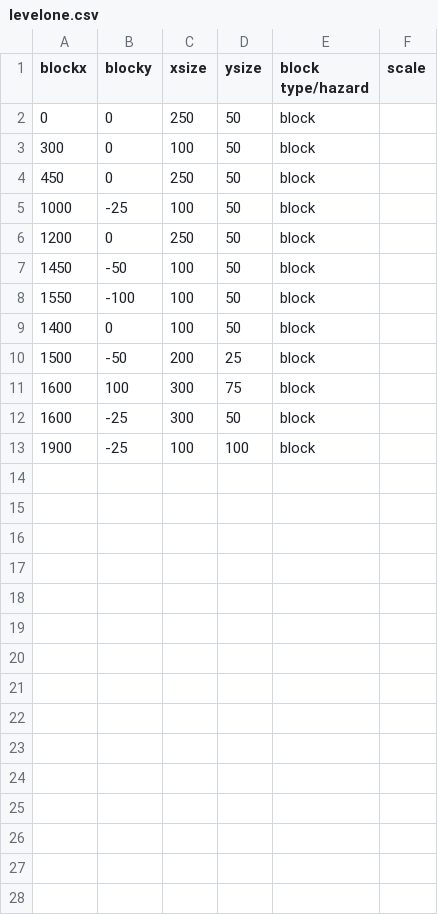
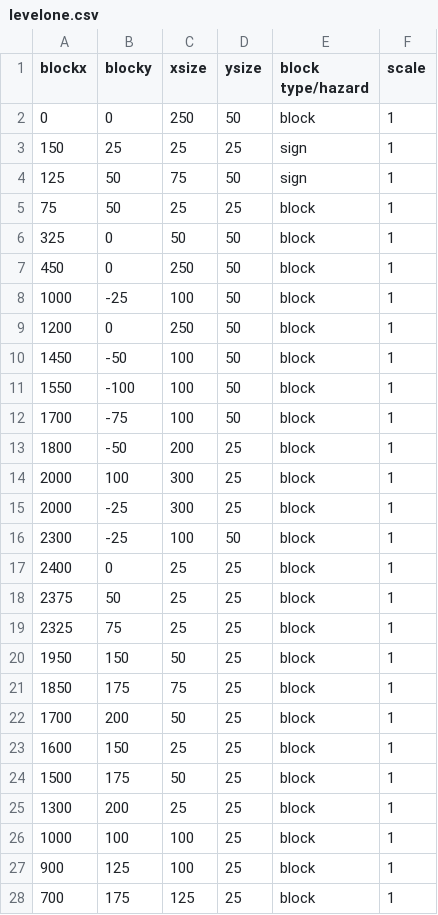
Before and after one commit to franco-barboza27/that-time-I-got-stuck-in-another-world, a CSV file: docs/levelone.csv, drawn as a sheet; only a part is shown; the diff covers the shown part only.

Commit message:
worked some more on map one

```diff
--- a/docs/levelone.csv
+++ b/docs/levelone.csv
@@ -1,13 +1,28 @@
 blockx, blocky, xsize, ysize, block type/hazard, scale
-0, 0, 250, 50, block,
-300, 0, 100, 50, block,
-450, 0, 250, 50, block,
-1000, -25, 100, 50, block,
-1200, 0, 250, 50, block,
-1450, -50, 100, 50, block,
-1550, -100, 100, 50, block,
-1400, 0, 100, 50, block,
-1500, -50, 200, 25, block,
-1600, 100, 300, 75, block,
-1600, -25, 300, 50, block,
-1900, -25, 100, 100, block,
+0, 0, 250, 50, block, 1
+150, 25, 25, 25, sign, 1
+125, 50, 75, 50, sign, 1
+75, 50, 25, 25, block, 1
+325, 0, 50, 50, block, 1
+450, 0, 250, 50, block, 1
+1000, -25, 100, 50, block, 1
+1200, 0, 250, 50, block, 1
+1450, -50, 100, 50, block, 1
+1550, -100, 100, 50, block, 1
+1700, -75, 100, 50, block, 1
+1800, -50, 200, 25, block, 1
+2000, 100, 300, 25, block, 1
+2000, -25, 300, 25, block, 1
+2300, -25, 100, 50, block, 1
+2400, 0, 25, 25, block, 1
+2375, 50, 25, 25, block, 1
+2325, 75, 25, 25, block, 1
+1950, 150, 50, 25, block, 1
+1850, 175, 75, 25, block, 1
+1700, 200, 50, 25, block, 1
+1600, 150, 25, 25, block, 1
+1500, 175, 50, 25, block, 1
+1300, 200, 25, 25, block, 1
+1000, 100, 100, 25, block, 1
+900, 125, 100, 25, block, 1
+700, 175, 125, 25, block, 1
```
Also changed, not shown: 11 added rows elsewhere in this file.
